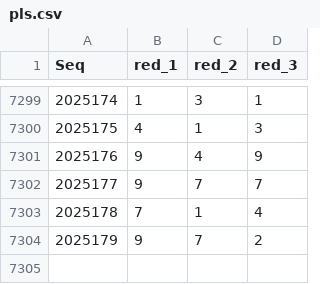
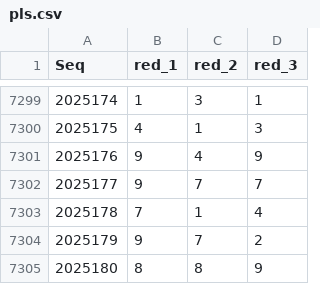
Before and after one commit to LuckLee2025/PLS-LightGBM-Log-SVC-V1.2, a CSV file: pls.csv, drawn as a sheet; only a part is shown, gaps mark what is left out; the diff names each change by its address in the sheet, - before the commit and + after, or states it on an @@ line.

```diff
--- a/pls.csv
+++ b/pls.csv
+row 7305: 2025180 | 8 | 8 | 9
```
Also changed, not shown: 3 other files.
